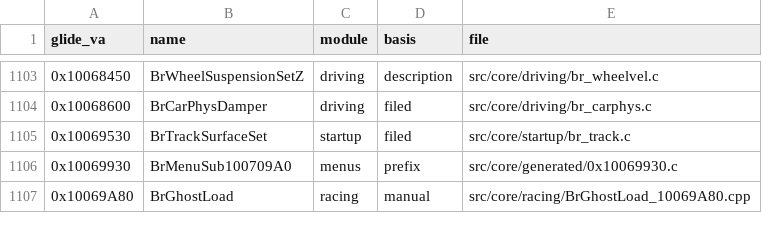
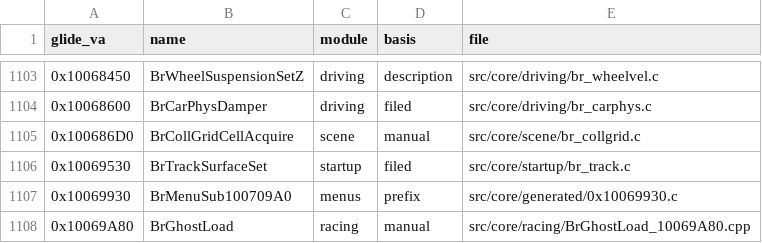
Before and after one commit to Link4Electronics/brally, a CSV file: config/filing.csv, drawn as a sheet; only a part is shown, gaps mark what is left out; the diff names each change by its address in the sheet, - before the commit and + after, or states it on an @@ line.

Commit message:
0x100686D0 BrCollGridCellAcquire: Glide arm hand-transcribed from the Glide bytes (fixed four-slot cache arrays, one-argument cursor, uninitialised victim as in the original), filed in scene/br_collgrid.c; T2 544/551 B, same instruction count, REGNORM 4+4 (was 613 B, 28+13). The D3D-shaped port body in slice6_73.c is now #ifndef BR_MATCHING_BUILD

```diff
--- a/config/filing.csv
+++ b/config/filing.csv
+row 1105: 0x100686D0 | BrCollGridCellAcquire | scene | manual | src/core/scene/br_collgrid.c
```
Also changed, not shown: 2 other files.
